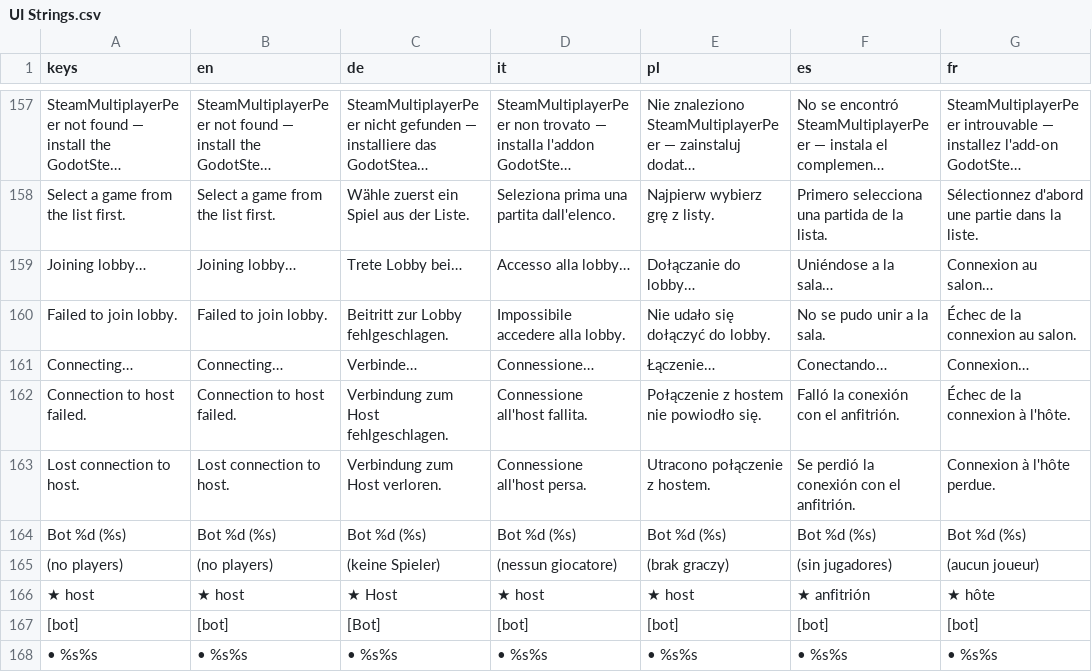
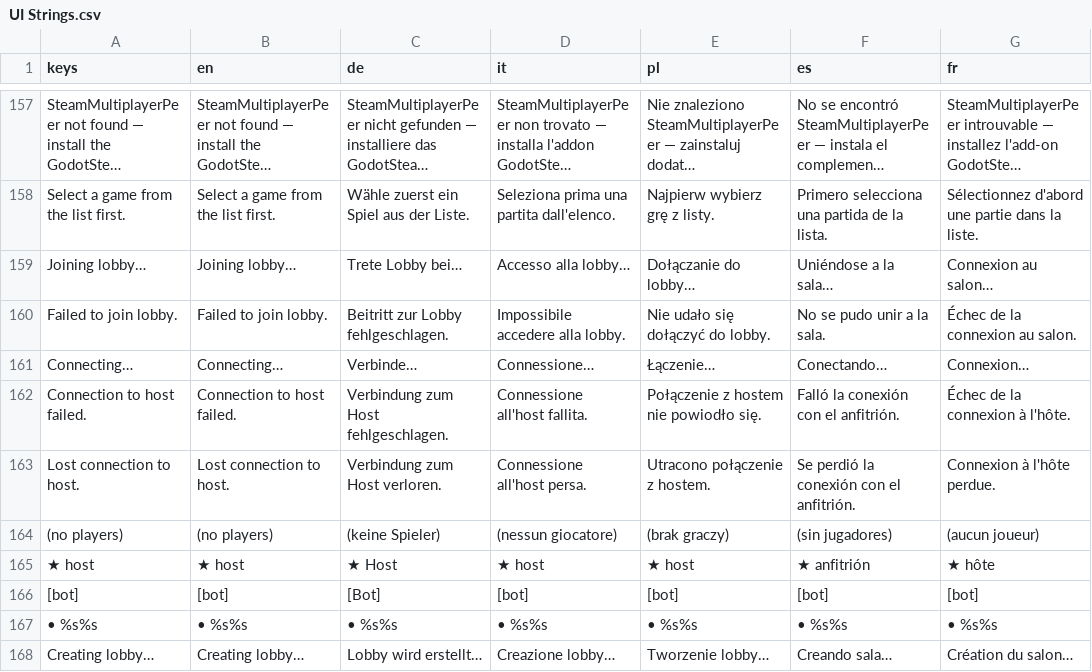
Before and after one commit to PixelPawel/generation-ship, a CSV file: Documents/HappyCapyGames/Generation Ship/digital/generation-ship/data/UI Strings.csv, drawn as a sheet; only a part is shown, gaps mark what is left out; the shorter side is filled out with more unchanged rows; long unchanged cells end in …; the diff names each change by its address in the sheet, - before the commit and + after, or states it on an @@ line.

```diff
--- a/Documents/HappyCapyGames/Generation Ship/digital/generation-ship/data/UI Strings.csv
+++ b/Documents/HappyCapyGames/Generation Ship/digital/generation-ship/data/UI Strings.csv
-row 164: Bot %d (%s) | Bot %d (%s) | Bot %d (%s) | Bot %d (%s) | Bot %d (%s) | Bot %d (%s) | Bot %d (%s)
```
Also changed, not shown: 7 other files.
